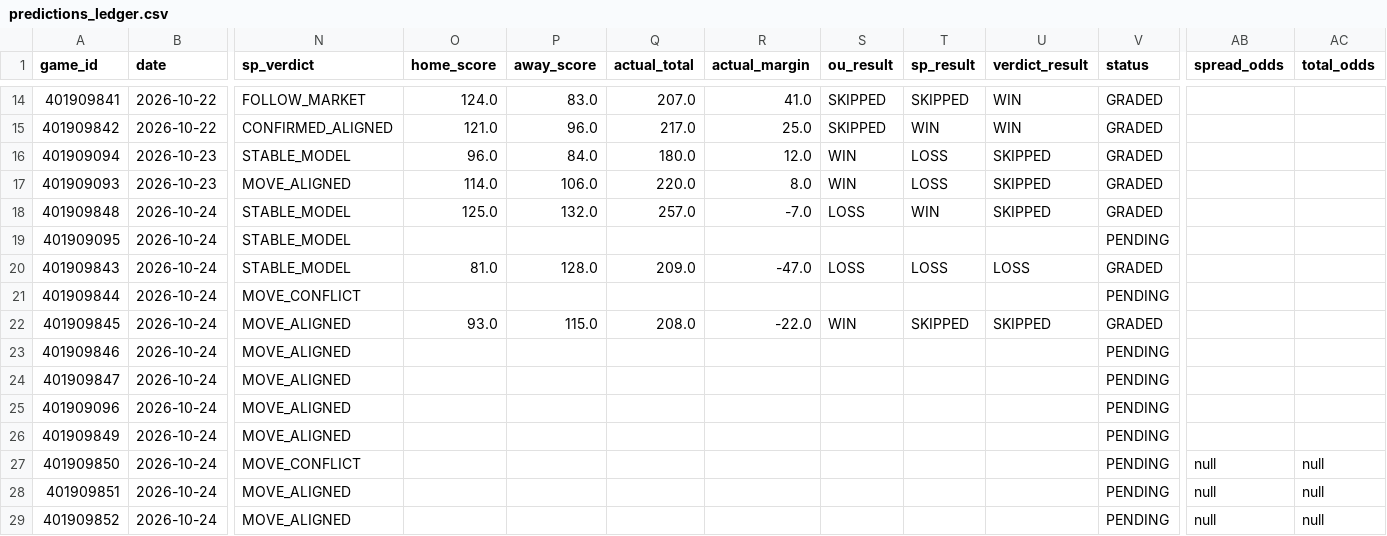
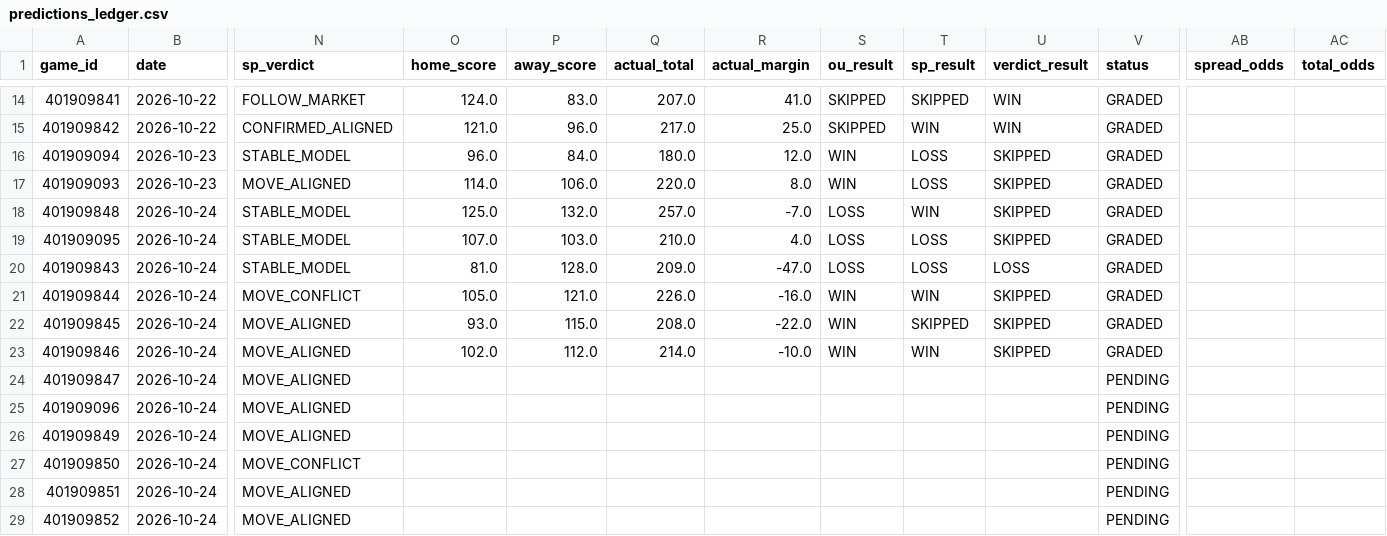
Before and after one commit to Thakky001/NBA, a CSV file: data/raw/predictions_ledger.csv, drawn as a sheet; only a part is shown, gaps mark what is left out; the diff names each change by its address in the sheet, - before the commit and + after, or states it on an @@ line.

```diff
--- a/data/raw/predictions_ledger.csv
+++ b/data/raw/predictions_ledger.csv
-O19 (home_score): (empty)
+O19 (home_score): 107.0
-P19 (away_score): (empty)
+P19 (away_score): 103.0
-Q19 (actual_total): (empty)
+Q19 (actual_total): 210.0
-R19 (actual_margin): (empty)
+R19 (actual_margin): 4.0
-S19 (ou_result): (empty)
+S19 (ou_result): LOSS
-T19 (sp_result): (empty)
+T19 (sp_result): LOSS
-U19 (verdict_result): (empty)
+U19 (verdict_result): SKIPPED
-V19 (status): PENDING
+V19 (status): GRADED
-O21 (home_score): (empty)
+O21 (home_score): 105.0
-P21 (away_score): (empty)
+P21 (away_score): 121.0
-Q21 (actual_total): (empty)
+Q21 (actual_total): 226.0
-R21 (actual_margin): (empty)
+R21 (actual_margin): -16.0
-S21 (ou_result): (empty)
+S21 (ou_result): WIN
-T21 (sp_result): (empty)
+T21 (sp_result): WIN
-U21 (verdict_result): (empty)
+U21 (verdict_result): SKIPPED
-V21 (status): PENDING
+V21 (status): GRADED
-O23 (home_score): (empty)
+O23 (home_score): 102.0
-P23 (away_score): (empty)
+P23 (away_score): 112.0
-Q23 (actual_total): (empty)
+Q23 (actual_total): 214.0
-R23 (actual_margin): (empty)
+R23 (actual_margin): -10.0
-S23 (ou_result): (empty)
+S23 (ou_result): WIN
-T23 (sp_result): (empty)
+T23 (sp_result): WIN
-U23 (verdict_result): (empty)
+U23 (verdict_result): SKIPPED
-V23 (status): PENDING
+V23 (status): GRADED
-AB27:AB29 (spread_odds): null
+AB27:AB29 (spread_odds): (empty)
-AC27:AC29 (total_odds): null
+AC27:AC29 (total_odds): (empty)
```
